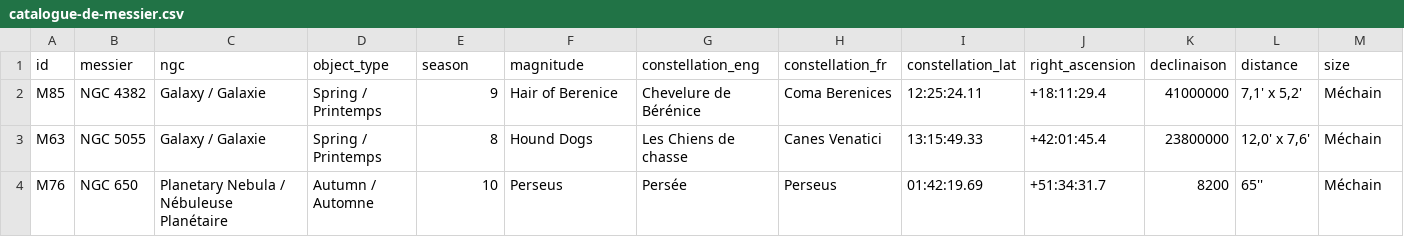
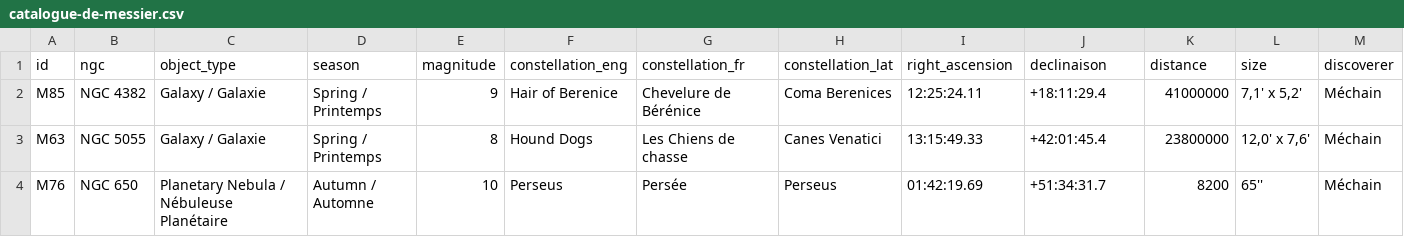
Before and after one commit to nguyenkhacbaoanh/Messier-Catalogue, a CSV file: catalogue-de-messier.csv, drawn as a sheet; only a part is shown; the diff covers the shown part only; the diff names each change by its address in the sheet, - before the commit and + after, or states it on an @@ line.

Commit message:
fix data shifted

```diff
--- a/catalogue-de-messier.csv
+++ b/catalogue-de-messier.csv
-B1: messier
+B1: ngc
-C1: ngc
+C1: object_type
-D1: object_type
+D1: season
-E1: season
+E1: magnitude
-F1: magnitude
+F1: constellation_eng
-G1: constellation_eng
+G1: constellation_fr
-H1: constellation_fr
+H1: constellation_lat
-I1: constellation_lat
+I1: right_ascension
-J1: right_ascension
+J1: declinaison
-K1: declinaison
+K1: distance
-L1: distance
+L1: size
-M1: size
+M1: discoverer
```
Also changed, not shown: 3 edited cells elsewhere in this file, 3 other files.
